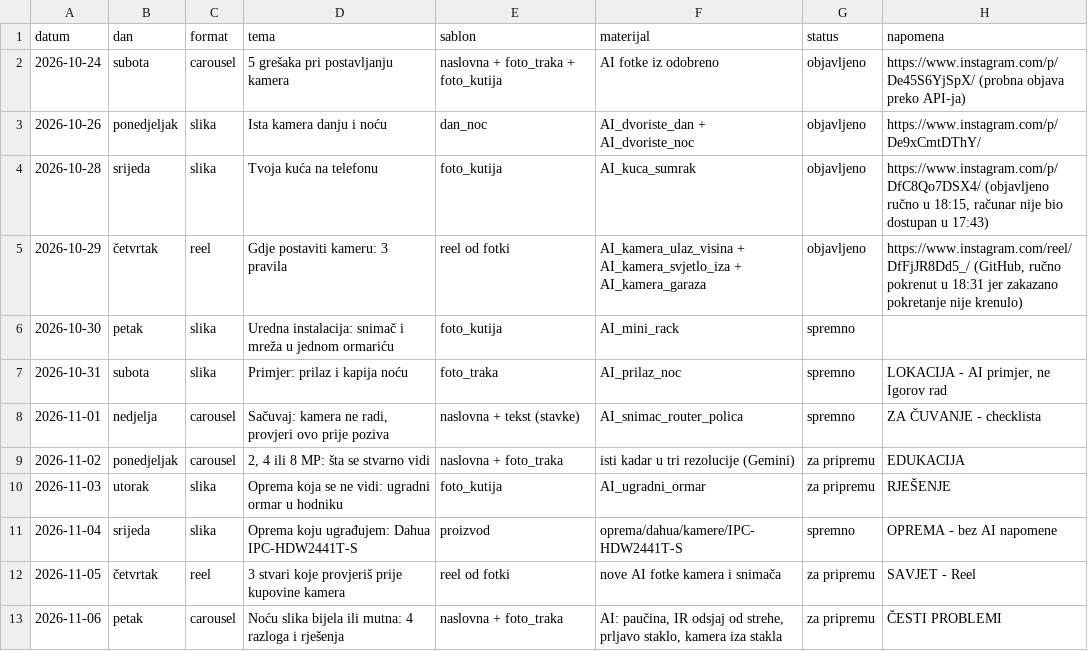
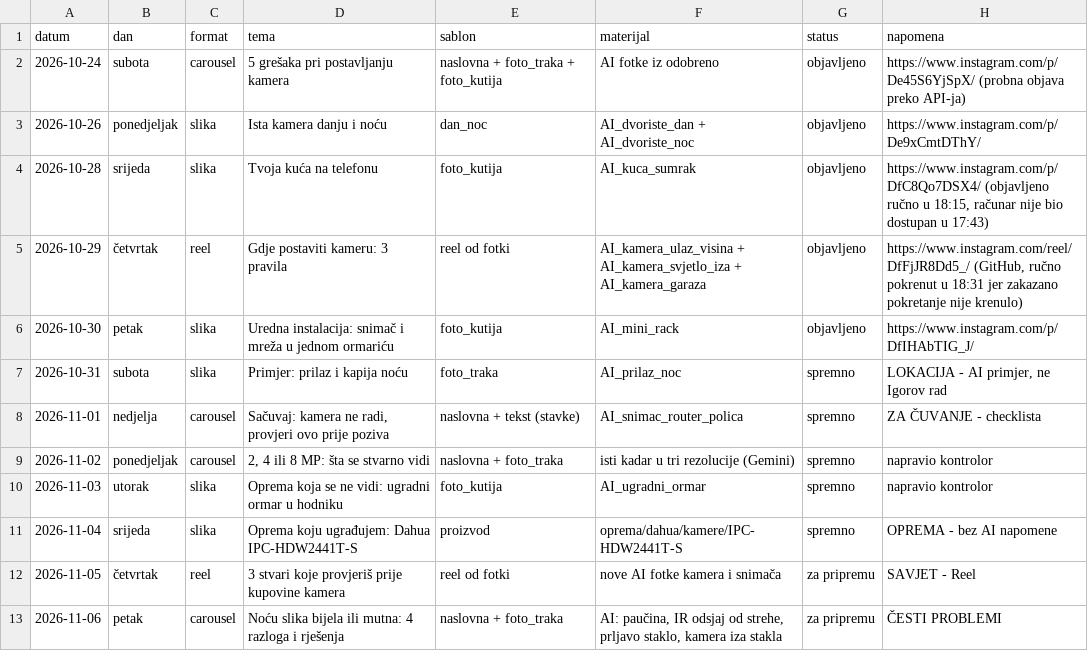
Before and after one commit to tigor13061306/video-nadzor-objave, a CSV file: pravila/plan_objava.csv, drawn as a sheet; only a part is shown.

```diff
--- a/pravila/plan_objava.csv
+++ b/pravila/plan_objava.csv
@@ -5,7 +5,7 @@ datum;dan;format;tema;sablon;materijal;status;napomena
 2026-10-29;četvrtak;reel;Gdje postaviti kameru: 3 pravila;reel od fotki;AI_kamera_ulaz_visina + AI_kamera_svjetlo_iza + AI_kamera_garaza;objavljeno;https://www.instagram.com/reel/DfFjJR8Dd5_/ (GitHub, ručno pokrenut u 18:31 jer zakazano pokretanje nije krenulo)
-2026-10-30;petak;slika;Uredna instalacija: snimač i mreža u jednom ormariću;foto_kutija;AI_mini_rack;spremno;
+2026-10-30;petak;slika;Uredna instalacija: snimač i mreža u jednom ormariću;foto_kutija;AI_mini_rack;objavljeno;https://www.instagram.com/p/DfIHAbTIG_J/
 2026-10-31;subota;slika;Primjer: prilaz i kapija noću;foto_traka;AI_prilaz_noc;spremno;LOKACIJA - AI primjer, ne Igorov rad
 2026-11-01;nedjelja;carousel;Sačuvaj: kamera ne radi, provjeri ovo prije poziva;naslovna + tekst (stavke);AI_snimac_router_polica;spremno;ZA ČUVANJE - checklista
-2026-11-02;ponedjeljak;carousel;2, 4 ili 8 MP: šta se stvarno vidi;naslovna + foto_traka;isti kadar u tri rezolucije (Gemini);za pripremu;EDUKACIJA
-2026-11-03;utorak;slika;Oprema koja se ne vidi: ugradni ormar u hodniku;foto_kutija;AI_ugradni_ormar;za pripremu;RJEŠENJE
+2026-11-02;ponedjeljak;carousel;2, 4 ili 8 MP: šta se stvarno vidi;naslovna + foto_traka;isti kadar u tri rezolucije (Gemini);spremno;napravio kontrolor
+2026-11-03;utorak;slika;Oprema koja se ne vidi: ugradni ormar u hodniku;foto_kutija;AI_ugradni_ormar;spremno;napravio kontrolor
 2026-11-04;srijeda;slika;Oprema koju ugrađujem: Dahua IPC-HDW2441T-S;proizvod;oprema/dahua/kamere/IPC-HDW2441T-S;spremno;OPREMA - bez AI napomene
```
